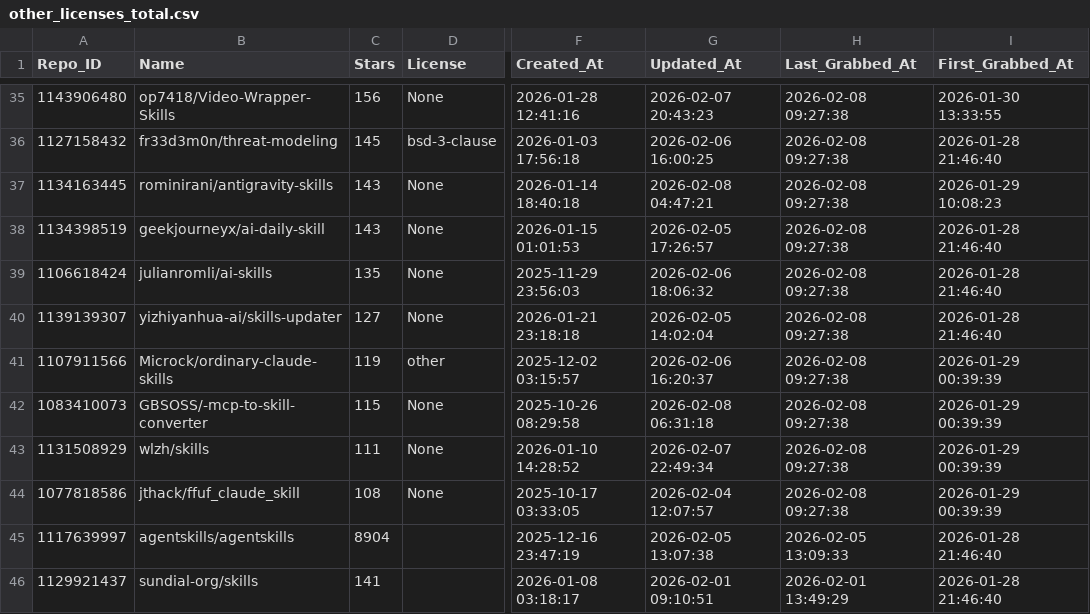
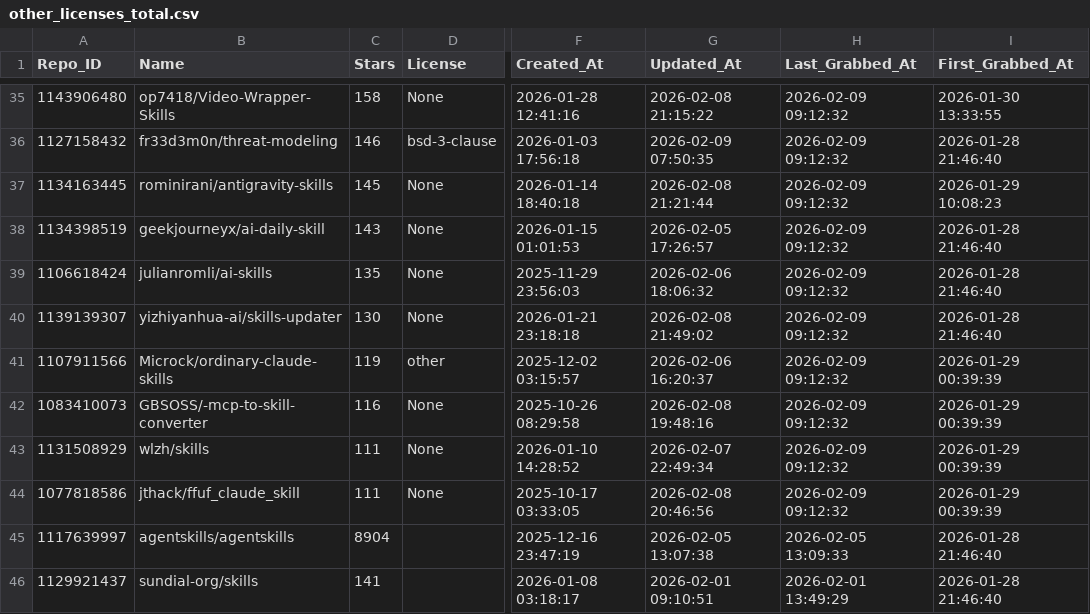
Before and after one commit to whuzhy/Fetch_Skills, a CSV file: Data_Total/other_licenses_total.csv, drawn as a sheet; only a part is shown, gaps mark what is left out; the diff covers the shown part only; the diff names each change by its address in the sheet, - before the commit and + after, or states it on an @@ line.

```diff
--- a/Data_Total/other_licenses_total.csv
+++ b/Data_Total/other_licenses_total.csv
-C35 (Stars): 156
+C35 (Stars): 158
-G35 (Updated_At): 2026-02-07 20:43:23
+G35 (Updated_At): 2026-02-08 21:15:22
-H35:H44 (Last_Grabbed_At): 2026-02-08 09:27:38
+H35:H44 (Last_Grabbed_At): 2026-02-09 09:12:32
-C36 (Stars): 145
+C36 (Stars): 146
-G36 (Updated_At): 2026-02-06 16:00:25
+G36 (Updated_At): 2026-02-09 07:50:35
-C37 (Stars): 143
+C37 (Stars): 145
-G37 (Updated_At): 2026-02-08 04:47:21
+G37 (Updated_At): 2026-02-08 21:21:44
-C40 (Stars): 127
+C40 (Stars): 130
-G40 (Updated_At): 2026-02-05 14:02:04
+G40 (Updated_At): 2026-02-08 21:49:02
-C42 (Stars): 115
+C42 (Stars): 116
-G42 (Updated_At): 2026-02-08 06:31:18
+G42 (Updated_At): 2026-02-08 19:48:16
-C44 (Stars): 108
+C44 (Stars): 111
-G44 (Updated_At): 2026-02-04 12:07:57
+G44 (Updated_At): 2026-02-08 20:46:56
```
Also changed, not shown: 4 added rows, 4 removed rows and 75 edited cells elsewhere in this file, Data_Total/major_licenses_total.csv, 2 other files.
